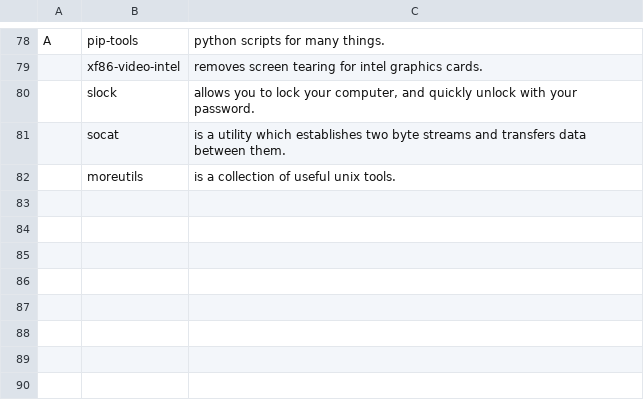
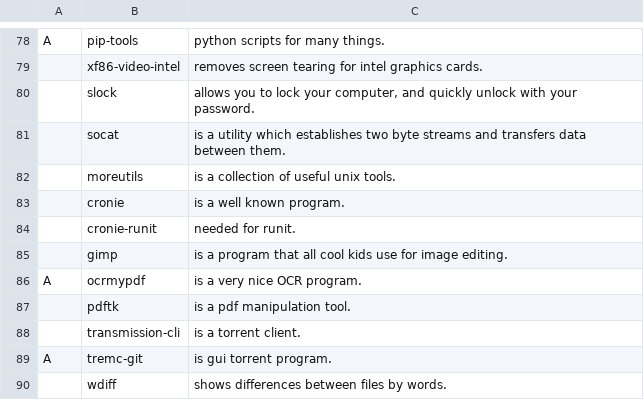
Before and after one commit to mhdenagan/progs, a CSV file: progs.csv, drawn as a sheet; only a part is shown, gaps mark what is left out; the diff names each change by its address in the sheet, - before the commit and + after, or states it on an @@ line.

Commit message:
Update progs.csv

```diff
--- a/progs.csv
+++ b/progs.csv
+row 83:  | cronie | is a well known program.
+row 84:  | cronie-runit | needed for runit.
+row 85:  | gimp | is a program that all cool kids use for image editing.
+row 86: A | ocrmypdf | is a very nice OCR program.
+row 87:  | pdftk | is a pdf manipulation tool.
+row 88:  | transmission-cli | is a torrent client.
+row 89: A | tremc-git | is gui torrent program.
+row 90:  | wdiff | shows differences between files by words.
```
